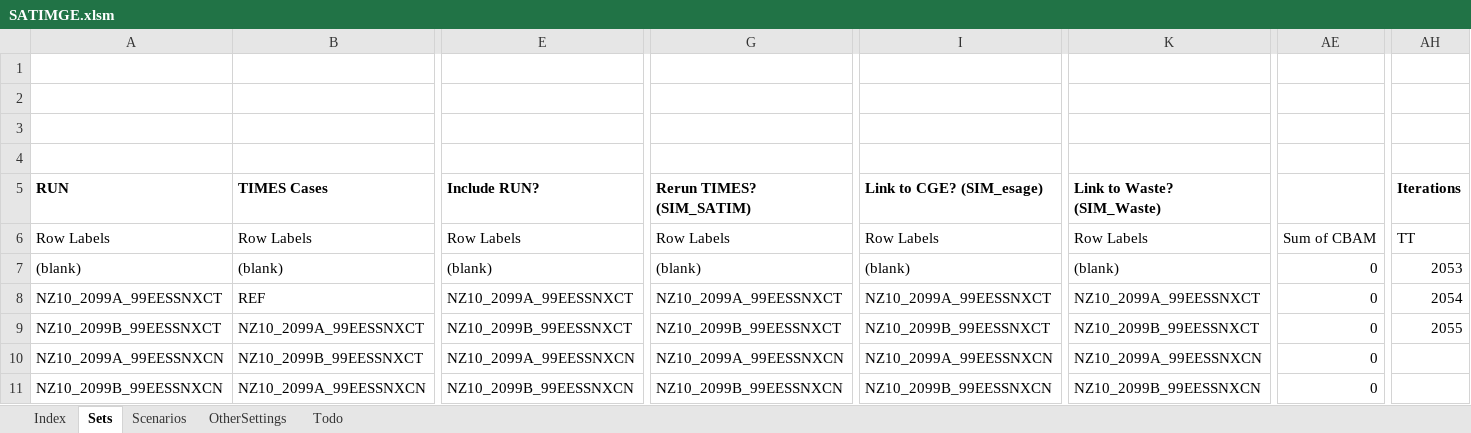
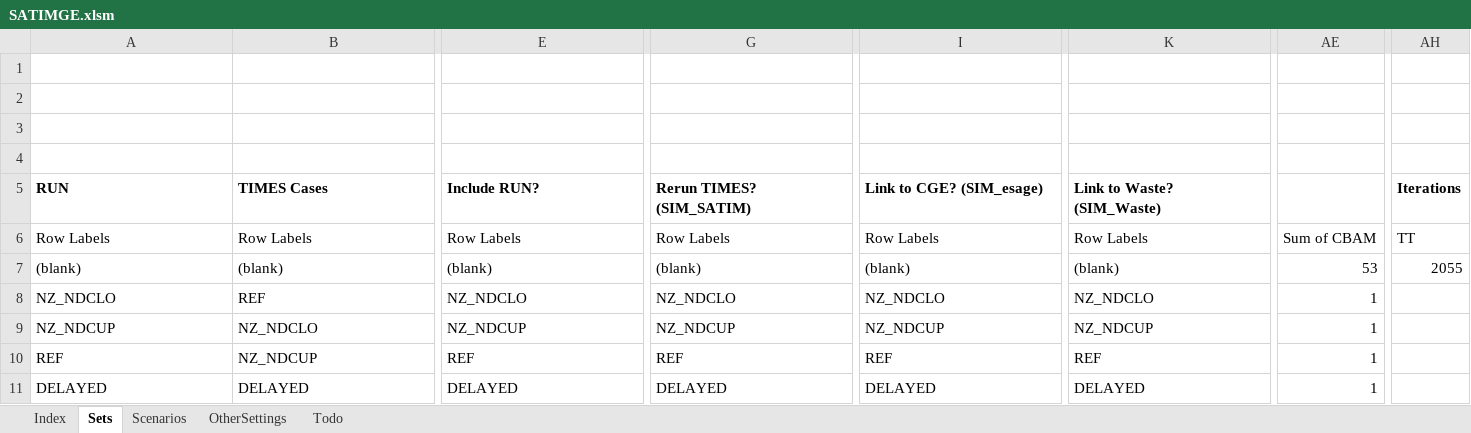
Before and after one commit to brunomerven/SATIMGE_Veda, an Excel workbook: SATIMGE.xlsm, sheet Sets, drawn as a sheet; only a part is shown, gaps mark what is left out; values as stored, in another font and other column widths than the file's, no borders; removed rows and columns are numbered as before the commit, all else as after; rows hold the shown columns only; the diff covers the shown part only; the diff names each change by its address in the sheet, - before the commit and + after, or states it on an @@ line.

Commit message:
cleanedup supplxls file and satimge.xlsm. New folder created for gdx res

```diff
--- a/SATIMGE.xlsm (sheet Sets)
+++ b/SATIMGE.xlsm (sheet Sets)
-AE7: 0
+AE7: 53
-AH7 (Iterations): 2053
+AH7 (Iterations): 2055
-row 8: NZ10_2099A_99EESSNXCT | REF | NZ10_2099A_99EESSNXCT | NZ10_2099A_99EESSNXCT | NZ10_2099A_99EESSNXCT | NZ10_2099A_99EESSNXCT | 0 | 2054
+row 8: NZ_NDCLO | REF | NZ_NDCLO | NZ_NDCLO | NZ_NDCLO | NZ_NDCLO | 1
-A9 (RUN): NZ10_2099B_99EESSNXCT
+A9 (RUN): NZ_NDCUP
-B9 (TIMES Cases): NZ10_2099A_99EESSNXCT
+B9 (TIMES Cases): NZ_NDCLO
-E9 (Include RUN?): NZ10_2099B_99EESSNXCT
+E9 (Include RUN?): NZ_NDCUP
-G9 (Rerun TIMES? (SIM_SATIM)): NZ10_2099B_99EESSNXCT
+G9 (Rerun TIMES? (SIM_SATIM)): NZ_NDCUP
-I9 (Link to CGE? (SIM_esage)): NZ10_2099B_99EESSNXCT
+I9 (Link to CGE? (SIM_esage)): NZ_NDCUP
-K9 (Link to Waste? (SIM_Waste)): NZ10_2099B_99EESSNXCT
+K9 (Link to Waste? (SIM_Waste)): NZ_NDCUP
-AE9: 0
+AE9: 1
-AH9 (Iterations): 2055
+AH9 (Iterations): (empty)
-row 10: NZ10_2099A_99EESSNXCN | NZ10_2099B_99EESSNXCT | NZ10_2099A_99EESSNXCN | NZ10_2099A_99EESSNXCN | NZ10_2099A_99EESSNXCN | NZ10_2099A_99EESSNXCN | 0
-row 11: NZ10_2099B_99EESSNXCN | NZ10_2099A_99EESSNXCN | NZ10_2099B_99EESSNXCN | NZ10_2099B_99EESSNXCN | NZ10_2099B_99EESSNXCN | NZ10_2099B_99EESSNXCN | 0
+row 10: REF | NZ_NDCUP | REF | REF | REF | REF | 1
+row 11: DELAYED | DELAYED | DELAYED | DELAYED | DELAYED | DELAYED | 1
```
Also changed, not shown: 14 added rows, 14 removed rows and 321 edited cells elsewhere in this sheet, sheet Scenarios, suppxls/Scen_CumulCO2eq-08-2050.xlsx, suppxls/Scen_CumulCO2eq-09-2050.xlsx, 17 other files.
